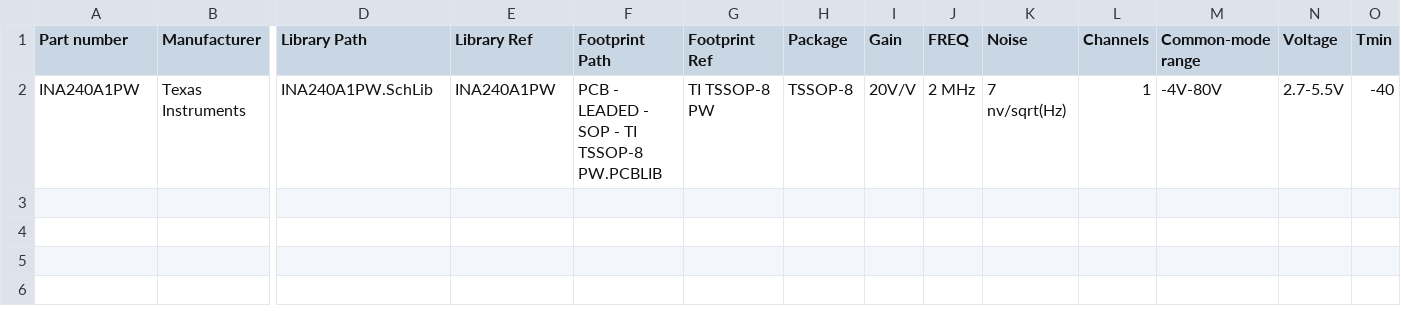
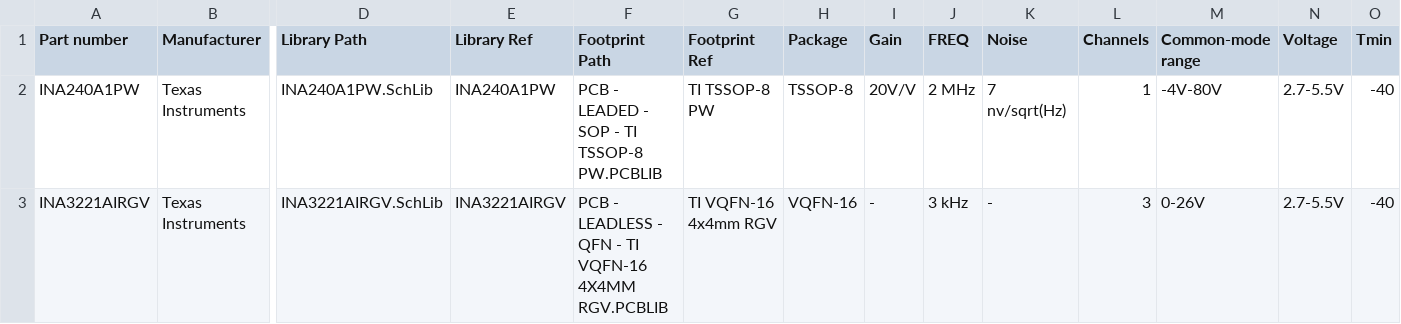
Before and after one commit to 00xED/altium-common, a CSV file: lib/parts_db/IC_current_sense_amplifiers.csv, drawn as a sheet; only a part is shown, gaps mark what is left out; rows hold the shown columns only; the diff names each change by its address in the sheet, - before the commit and + after, or states it on an @@ line.

```diff
--- a/lib/parts_db/IC_current_sense_amplifiers.csv
+++ b/lib/parts_db/IC_current_sense_amplifiers.csv
+row 3: INA3221AIRGV | Texas Instruments | INA3221AIRGV.SchLib | INA3221AIRGV | PCB - LEADLESS - QFN - TI VQFN-16 4X4MM RGV.PCBLIB | TI VQFN-16 4x4mm RGV | VQFN-16 | - | 3 kHz | - | 3 | 0-26V | 2.7-5.5V | -40
```
Also changed, not shown: 3 other files.
